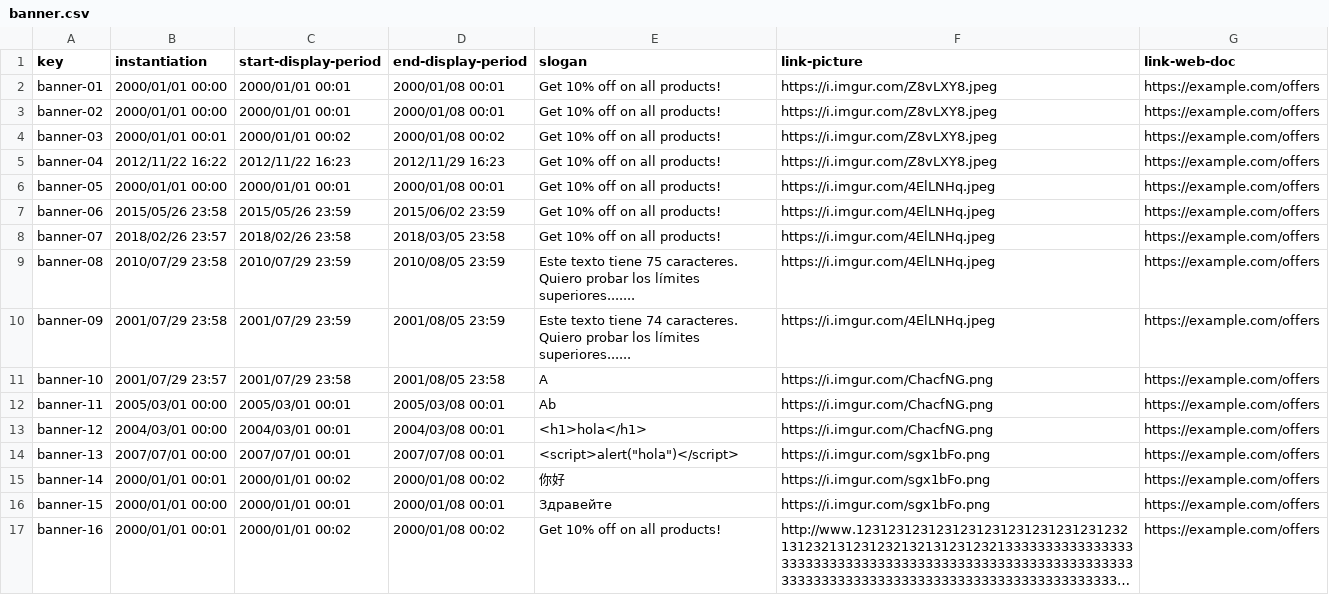
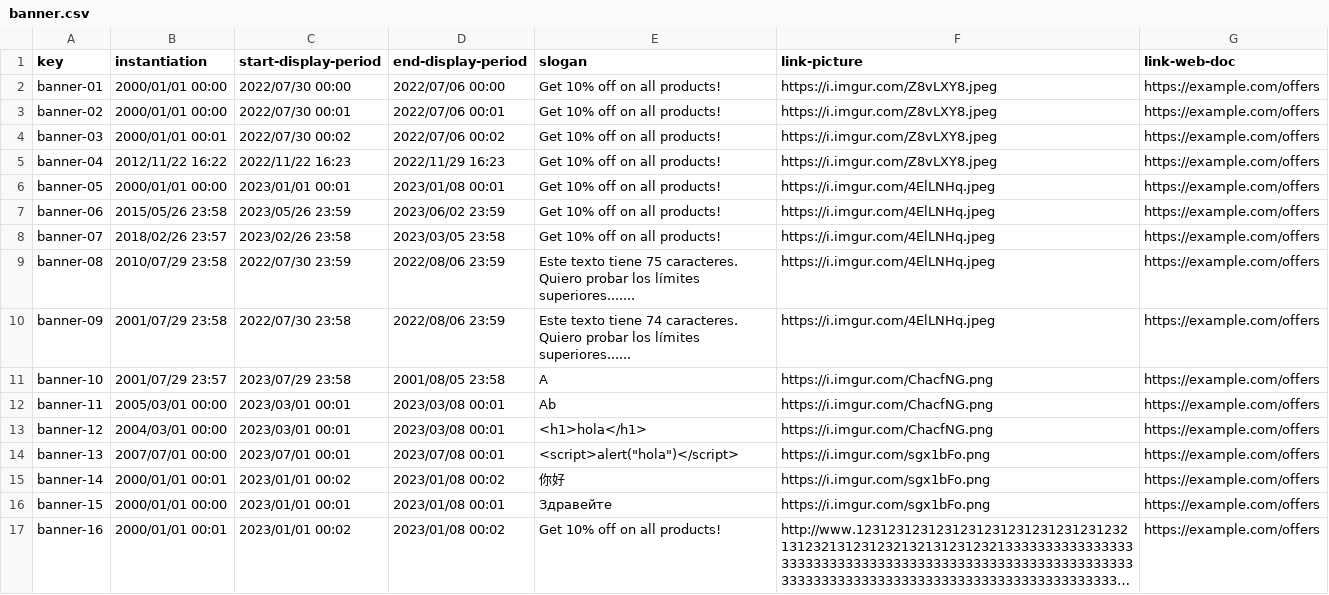
Before and after one commit to karyouben/Acme-SF-D04, a CSV file: src/main/webapp/WEB-INF/resources/sample-data/banner.csv, drawn as a sheet; only a part is shown; long unchanged cells end in …; the diff covers the shown part only; the diff names each change by its address in the sheet, - before the commit and + after, or states it on an @@ line.

```diff
--- a/src/main/webapp/WEB-INF/resources/sample-data/banner.csv
+++ b/src/main/webapp/WEB-INF/resources/sample-data/banner.csv
-C2 (start-display-period): 2000/01/01 00:01
+C2 (start-display-period): 2022/07/30 00:00
-D2 (end-display-period): 2000/01/08 00:01
+D2 (end-display-period): 2022/07/06 00:00
-C3 (start-display-period): 2000/01/01 00:01
+C3 (start-display-period): 2022/07/30 00:01
-D3 (end-display-period): 2000/01/08 00:01
+D3 (end-display-period): 2022/07/06 00:01
-C4 (start-display-period): 2000/01/01 00:02
+C4 (start-display-period): 2022/07/30 00:02
-D4 (end-display-period): 2000/01/08 00:02
+D4 (end-display-period): 2022/07/06 00:02
-C5 (start-display-period): 2012/11/22 16:23
+C5 (start-display-period): 2022/11/22 16:23
-D5 (end-display-period): 2012/11/29 16:23
+D5 (end-display-period): 2022/11/29 16:23
-C6 (start-display-period): 2000/01/01 00:01
+C6 (start-display-period): 2023/01/01 00:01
-D6 (end-display-period): 2000/01/08 00:01
+D6 (end-display-period): 2023/01/08 00:01
-C7 (start-display-period): 2015/05/26 23:59
+C7 (start-display-period): 2023/05/26 23:59
-D7 (end-display-period): 2015/06/02 23:59
+D7 (end-display-period): 2023/06/02 23:59
-C8 (start-display-period): 2018/02/26 23:58
+C8 (start-display-period): 2023/02/26 23:58
-D8 (end-display-period): 2018/03/05 23:58
+D8 (end-display-period): 2023/03/05 23:58
-C9 (start-display-period): 2010/07/29 23:59
+C9 (start-display-period): 2022/07/30 23:59
-D9 (end-display-period): 2010/08/05 23:59
+D9 (end-display-period): 2022/08/06 23:59
-C10 (start-display-period): 2001/07/29 23:59
+C10 (start-display-period): 2022/07/30 23:58
-D10 (end-display-period): 2001/08/05 23:59
+D10 (end-display-period): 2022/08/06 23:59
-C11 (start-display-period): 2001/07/29 23:58
+C11 (start-display-period): 2023/07/29 23:58
-C12 (start-display-period): 2005/03/01 00:01
+C12 (start-display-period): 2023/03/01 00:01
-D12 (end-display-period): 2005/03/08 00:01
+D12 (end-display-period): 2023/03/08 00:01
-C13 (start-display-period): 2004/03/01 00:01
+C13 (start-display-period): 2023/03/01 00:01
-D13 (end-display-period): 2004/03/08 00:01
+D13 (end-display-period): 2023/03/08 00:01
-C14 (start-display-period): 2007/07/01 00:01
+C14 (start-display-period): 2023/07/01 00:01
-D14 (end-display-period): 2007/07/08 00:01
+D14 (end-display-period): 2023/07/08 00:01
-C15 (start-display-period): 2000/01/01 00:02
+C15 (start-display-period): 2023/01/01 00:02
-D15 (end-display-period): 2000/01/08 00:02
+D15 (end-display-period): 2023/01/08 00:02
-C16 (start-display-period): 2000/01/01 00:01
+C16 (start-display-period): 2023/01/01 00:01
-D16 (end-display-period): 2000/01/08 00:01
+D16 (end-display-period): 2023/01/08 00:01
-C17 (start-display-period): 2000/01/01 00:02
+C17 (start-display-period): 2023/01/01 00:02
-D17 (end-display-period): 2000/01/08 00:02
+D17 (end-display-period): 2023/01/08 00:02
```
Also changed, not shown: 112 edited cells elsewhere in this file, src/main/webapp/WEB-INF/resources/sample-data/notice.csv, src/main/webapp/WEB-INF/resources/sample-data/risk.csv, 51 other files.
